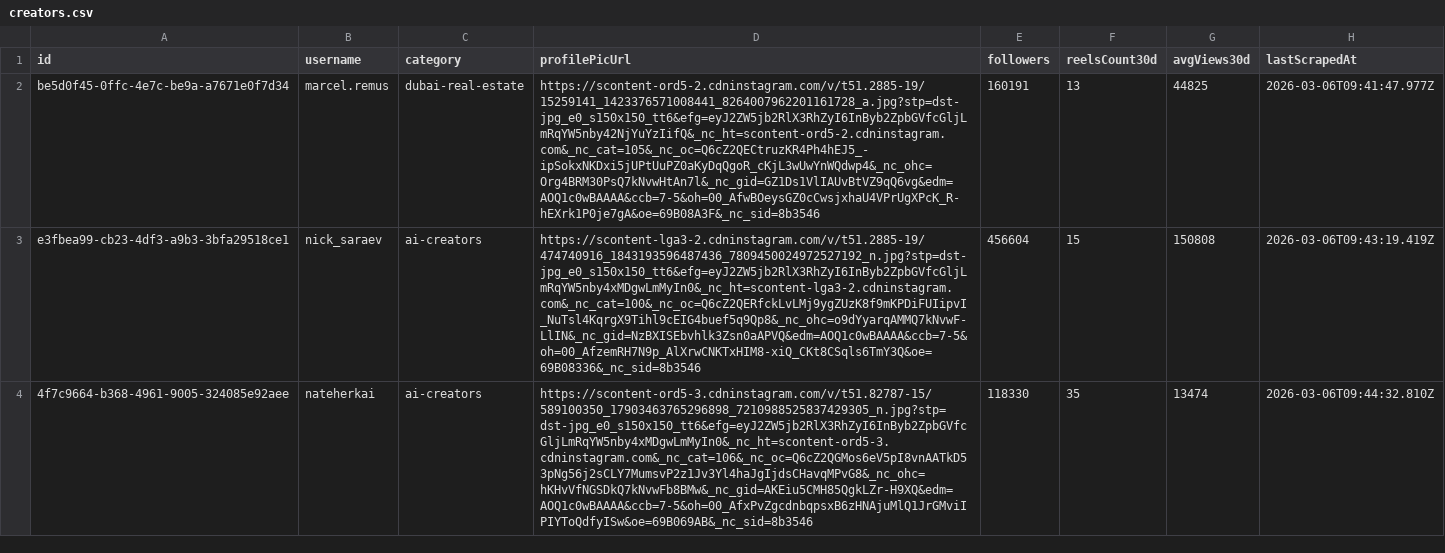
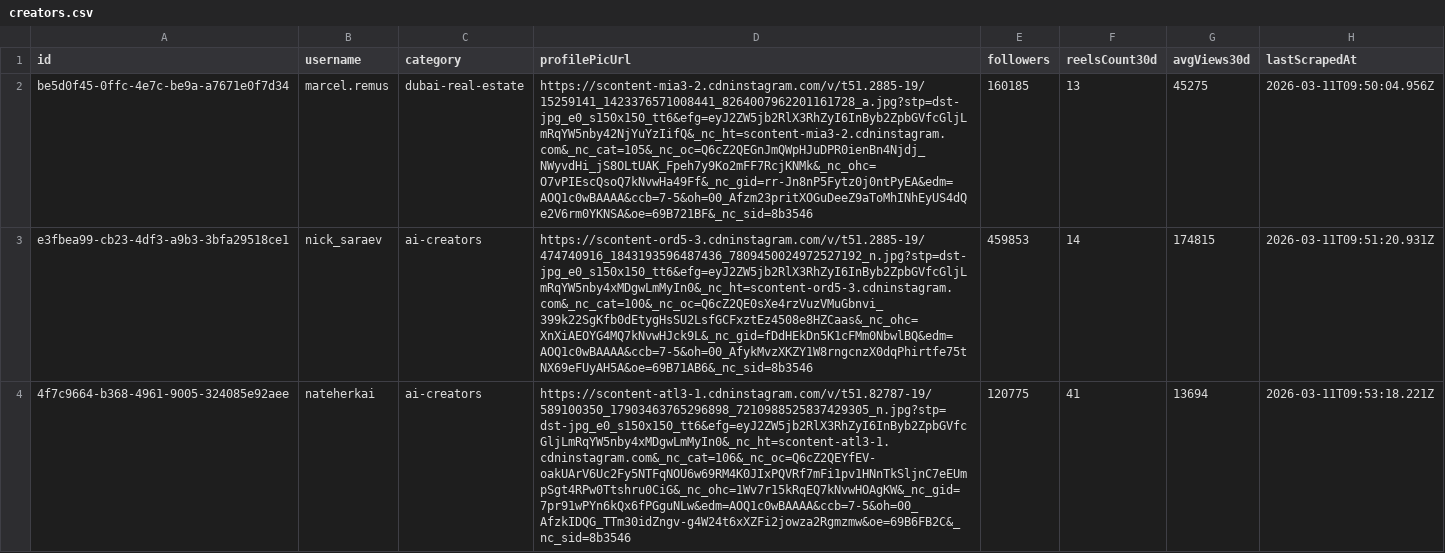
Before and after one commit to air-renovators/AI-studio-website, a CSV file: data/creators.csv, drawn as a sheet; only a part is shown; the diff covers the shown part only; the diff names each change by its address in the sheet, - before the commit and + after, or states it on an @@ line.

```diff
--- a/data/creators.csv
+++ b/data/creators.csv
-D2 (profilePicUrl): https://scontent-ord5-2.cdninstagram.com/v/t51.2885-19/15259141_1423376571008441_8264007962201161728_a.jpg?stp=dst-jpg_e0_s150x150_tt6&efg=eyJ2ZW5jb2RlX3RhZyI6InByb2ZpbGVfcGljLmRqYW5nby42NjYuYzIifQ&_nc_ht=scontent-ord5-2.cdninstagram.com&_nc_cat=105&_nc_oc=Q6cZ2QECtruzKR4Ph4hEJ5_-ipSokxNKDxi5jUPtUuPZ0aKyDqQgoR_cKjL3wUwYnWQdwp4&_nc_ohc=Org4BRM30PsQ7kNvwHtAn7l&_nc_gid=GZ1Ds1VlIAUvBtVZ9qQ6vg&edm=AOQ1c0wBAAAA&ccb=7-5&oh=00_AfwBOeysGZ0cCwsjxhaU4VPrUgXPcK_R-hEXrk1P0je7gA&oe=69B08A3F&_nc_sid=8b3546
+D2 (profilePicUrl): https://scontent-mia3-2.cdninstagram.com/v/t51.2885-19/15259141_1423376571008441_8264007962201161728_a.jpg?stp=dst-jpg_e0_s150x150_tt6&efg=eyJ2ZW5jb2RlX3RhZyI6InByb2ZpbGVfcGljLmRqYW5nby42NjYuYzIifQ&_nc_ht=scontent-mia3-2.cdninstagram.com&_nc_cat=105&_nc_oc=Q6cZ2QEGnJmQWpHJuDPR0ienBn4Njdj_NWyvdHi_jS8OLtUAK_Fpeh7y9Ko2mFF7RcjKNMk&_nc_ohc=O7vPIEscQsoQ7kNvwHa49Ff&_nc_gid=rr-Jn8nP5Fytz0j0ntPyEA&edm=AOQ1c0wBAAAA&ccb=7-5&oh=00_Afzm23pritXOGuDeeZ9aToMhINhEyUS4dQe2V6rm0YKNSA&oe=69B721BF&_nc_sid=8b3546
-E2 (followers): 160191
+E2 (followers): 160185
-G2 (avgViews30d): 44825
+G2 (avgViews30d): 45275
-H2 (lastScrapedAt): 2026-03-06T09:41:47.977Z
+H2 (lastScrapedAt): 2026-03-11T09:50:04.956Z
-D3 (profilePicUrl): https://scontent-lga3-2.cdninstagram.com/v/t51.2885-19/474740916_1843193596487436_7809450024972527192_n.jpg?stp=dst-jpg_e0_s150x150_tt6&efg=eyJ2ZW5jb2RlX3RhZyI6InByb2ZpbGVfcGljLmRqYW5nby4xMDgwLmMyIn0&_nc_ht=scontent-lga3-2.cdninstagram.com&_nc_cat=100&_nc_oc=Q6cZ2QERfckLvLMj9ygZUzK8f9mKPDiFUIipvI_NuTsl4KqrgX9Tihl9cEIG4buef5q9Qp8&_nc_ohc=o9dYyarqAMMQ7kNvwF-LlIN&_nc_gid=NzBXISEbvhlk3Zsn0aAPVQ&edm=AOQ1c0wBAAAA&ccb=7-5&oh=00_AfzemRH7N9p_AlXrwCNKTxHIM8-xiQ_CKt8CSqls6TmY3Q&oe=69B08336&_nc_sid=8b3546
+D3 (profilePicUrl): https://scontent-ord5-3.cdninstagram.com/v/t51.2885-19/474740916_1843193596487436_7809450024972527192_n.jpg?stp=dst-jpg_e0_s150x150_tt6&efg=eyJ2ZW5jb2RlX3RhZyI6InByb2ZpbGVfcGljLmRqYW5nby4xMDgwLmMyIn0&_nc_ht=scontent-ord5-3.cdninstagram.com&_nc_cat=100&_nc_oc=Q6cZ2QE0sXe4rzVuzVMuGbnvi_399k22SgKfb0dEtygHsSU2LsfGCFxztEz4508e8HZCaas&_nc_ohc=XnXiAEOYG4MQ7kNvwHJck9L&_nc_gid=fDdHEkDn5K1cFMm0NbwlBQ&edm=AOQ1c0wBAAAA&ccb=7-5&oh=00_AfykMvzXKZY1W8rngcnzX0dqPhirtfe75tNX69eFUyAH5A&oe=69B71AB6&_nc_sid=8b3546
-E3 (followers): 456604
+E3 (followers): 459853
-F3 (reelsCount30d): 15
+F3 (reelsCount30d): 14
-G3 (avgViews30d): 150808
+G3 (avgViews30d): 174815
-H3 (lastScrapedAt): 2026-03-06T09:43:19.419Z
+H3 (lastScrapedAt): 2026-03-11T09:51:20.931Z
-D4 (profilePicUrl): https://scontent-ord5-3.cdninstagram.com/v/t51.82787-15/589100350_17903463765296898_7210988525837429305_n.jpg?stp=dst-jpg_e0_s150x150_tt6&efg=eyJ2ZW5jb2RlX3RhZyI6InByb2ZpbGVfcGljLmRqYW5nby4xMDgwLmMyIn0&_nc_ht=scontent-ord5-3.cdninstagram.com&_nc_cat=106&_nc_oc=Q6cZ2QGMos6eV5pI8vnAATkD53pNg56j2sCLY7MumsvP2z1Jv3Yl4haJgIjdsCHavqMPvG8&_nc_ohc=hKHvVfNGSDkQ7kNvwFb8BMw&_nc_gid=AKEiu5CMH85QgkLZr-H9XQ&edm=AOQ1c0wBAAAA&ccb=7-5&oh=00_AfxPvZgcdnbqpsxB6zHNAjuMlQ1JrGMviIPIYToQdfyISw&oe=69B069AB&_nc_sid=8b3546
+D4 (profilePicUrl): https://scontent-atl3-1.cdninstagram.com/v/t51.82787-19/589100350_17903463765296898_7210988525837429305_n.jpg?stp=dst-jpg_e0_s150x150_tt6&efg=eyJ2ZW5jb2RlX3RhZyI6InByb2ZpbGVfcGljLmRqYW5nby4xMDgwLmMyIn0&_nc_ht=scontent-atl3-1.cdninstagram.com&_nc_cat=106&_nc_oc=Q6cZ2QEYfEV-oakUArV6Uc2Fy5NTFqNOU6w69RM4K0JIxPQVRf7mFi1pv1HNnTkSljnC7eEUmpSgt4RPw0Ttshru0CiG&_nc_ohc=1Wv7r15kRqEQ7kNvwHOAgKW&_nc_gid=7pr91wPYn6kQx6fPGguNLw&edm=AOQ1c0wBAAAA&ccb=7-5&oh=00_AfzkIDQG_TTm30idZngv-g4W24t6xXZFi2jowza2Rgmzmw&oe=69B6FB2C&_nc_sid=8b3546
-E4 (followers): 118330
+E4 (followers): 120775
-F4 (reelsCount30d): 35
+F4 (reelsCount30d): 41
-G4 (avgViews30d): 13474
+G4 (avgViews30d): 13694
-H4 (lastScrapedAt): 2026-03-06T09:44:32.810Z
+H4 (lastScrapedAt): 2026-03-11T09:53:18.221Z
```
Also changed, not shown: 9 added rows and 47 edited cells elsewhere in this file, data/configs.csv, 18 other files.
